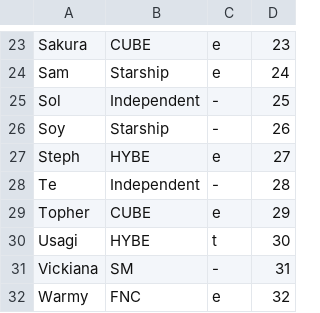
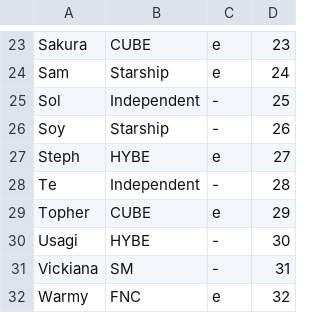
Before and after one commit to StanPlanet/ranker, a CSV file: trainee_info.csv, drawn as a sheet; only a part is shown, gaps mark what is left out.

Commit message:
Update trainee_info.csv

```diff
--- a/trainee_info.csv
+++ b/trainee_info.csv
@@ -29,3 +29,3 @@
 "Topher","CUBE","e","29"
-"Usagi","HYBE","t","30"
+"Usagi","HYBE","-","30"
 "Vickiana","SM","-","31"
```
